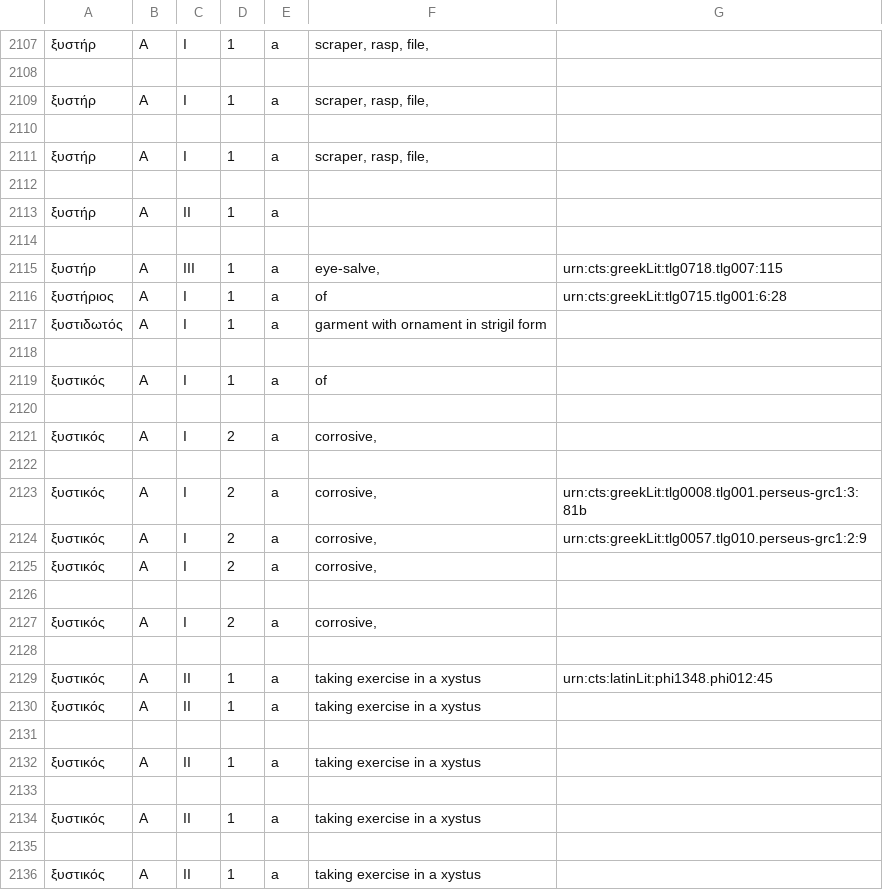
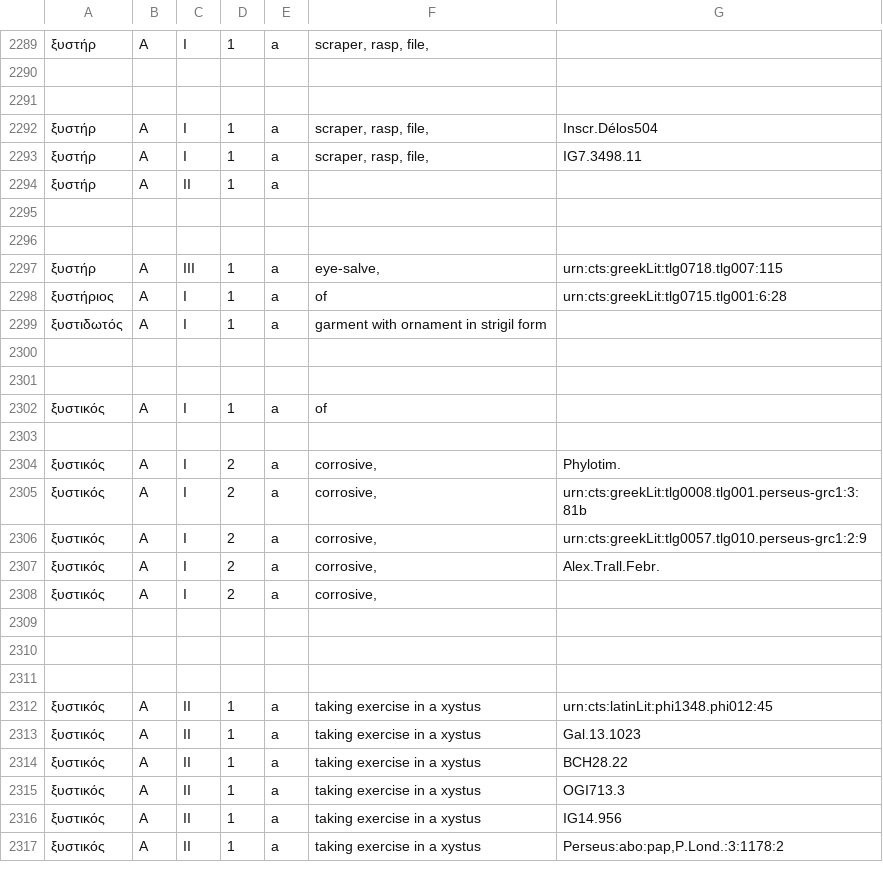
Before and after one commit to mercelisw/Databank_LSJ, a CSV file: LSJ_output/LSJ_15.csv, drawn as a sheet; only a part is shown, gaps mark what is left out; the shorter side is filled out with more unchanged rows; the diff covers the shown part only.

```diff
--- a/LSJ_output/LSJ_15.csv
+++ b/LSJ_output/LSJ_15.csv
@@ -2108,8 +2290,8 @@
 
-ξυστήρ	A	I	1	a	scraper, rasp, file,	
-
-ξυστήρ	A	I	1	a	scraper, rasp, file,	
-
+
+ξυστήρ	A	I	1	a	scraper, rasp, file,	Inscr.Délos504
+ξυστήρ	A	I	1	a	scraper, rasp, file,	IG7.3498.11
 ξυστήρ	A	II	1	a		
 
+
 ξυστήρ	A	III	1	a	eye-salve,	urn:cts:greekLit:tlg0718.tlg007:115
@@ -2118,19 +2300,17 @@
 
+
 ξυστικός	A	I	1	a	of	
 
-ξυστικός	A	I	2	a	corrosive,	
-
+ξυστικός	A	I	2	a	corrosive,	Phylotim.
 ξυστικός	A	I	2	a	corrosive,	urn:cts:greekLit:tlg0008.tlg001.perseus-grc1:3:81b
 ξυστικός	A	I	2	a	corrosive,	urn:cts:greekLit:tlg0057.tlg010.perseus-grc1:2:9
-ξυστικός	A	I	2	a	corrosive,	
-
+ξυστικός	A	I	2	a	corrosive,	Alex.Trall.Febr.
 ξυστικός	A	I	2	a	corrosive,	
+
+
 
 ξυστικός	A	II	1	a	taking exercise in a xystus	urn:cts:latinLit:phi1348.phi012:45
-ξυστικός	A	II	1	a	taking exercise in a xystus	
-
-ξυστικός	A	II	1	a	taking exercise in a xystus	
-
-ξυστικός	A	II	1	a	taking exercise in a xystus	
-
-ξυστικός	A	II	1	a	taking exercise in a xystus	
+ξυστικός	A	II	1	a	taking exercise in a xystus	Gal.13.1023
+ξυστικός	A	II	1	a	taking exercise in a xystus	BCH28.22
+ξυστικός	A	II	1	a	taking exercise in a xystus	OGI713.3
+ξυστικός	A	II	1	a	taking exercise in a xystus	IG14.956
```
Also changed, not shown: 284 added rows, 84 removed rows and 83 edited cells elsewhere in this file, LSJ_output/LSJ_26.csv, LSJ_output/LSJ_27.csv, 20 other files.
